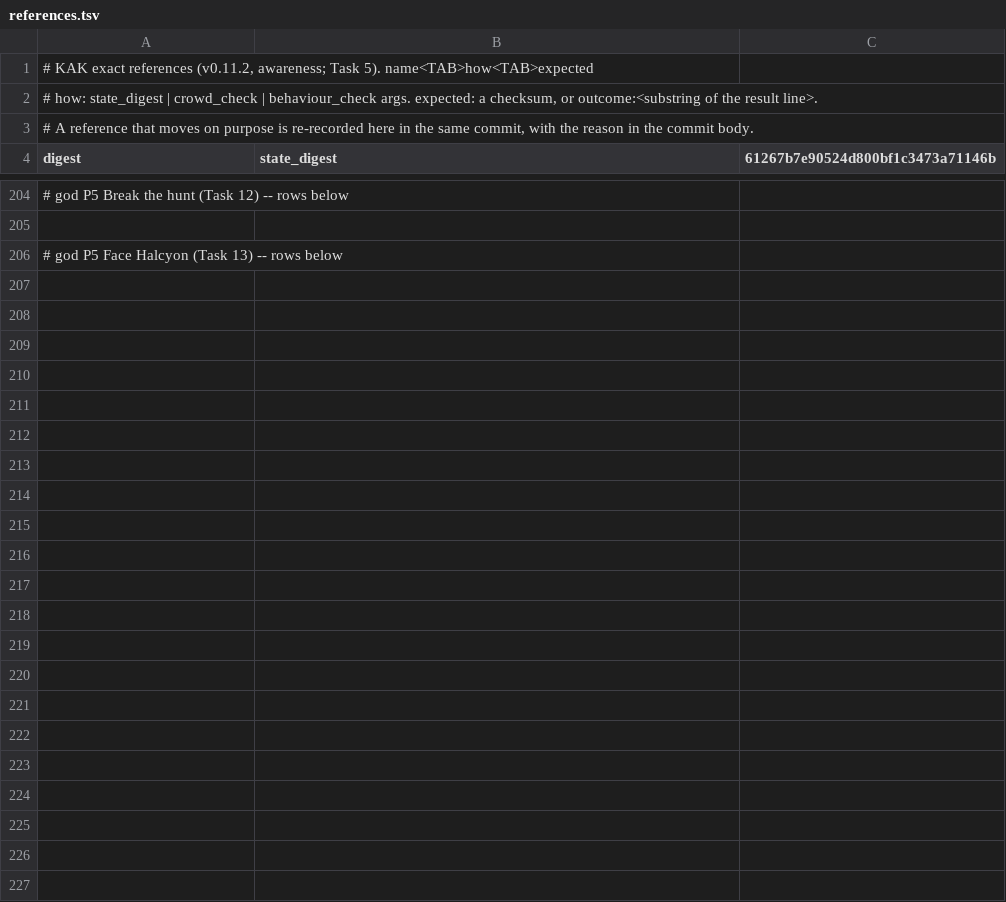
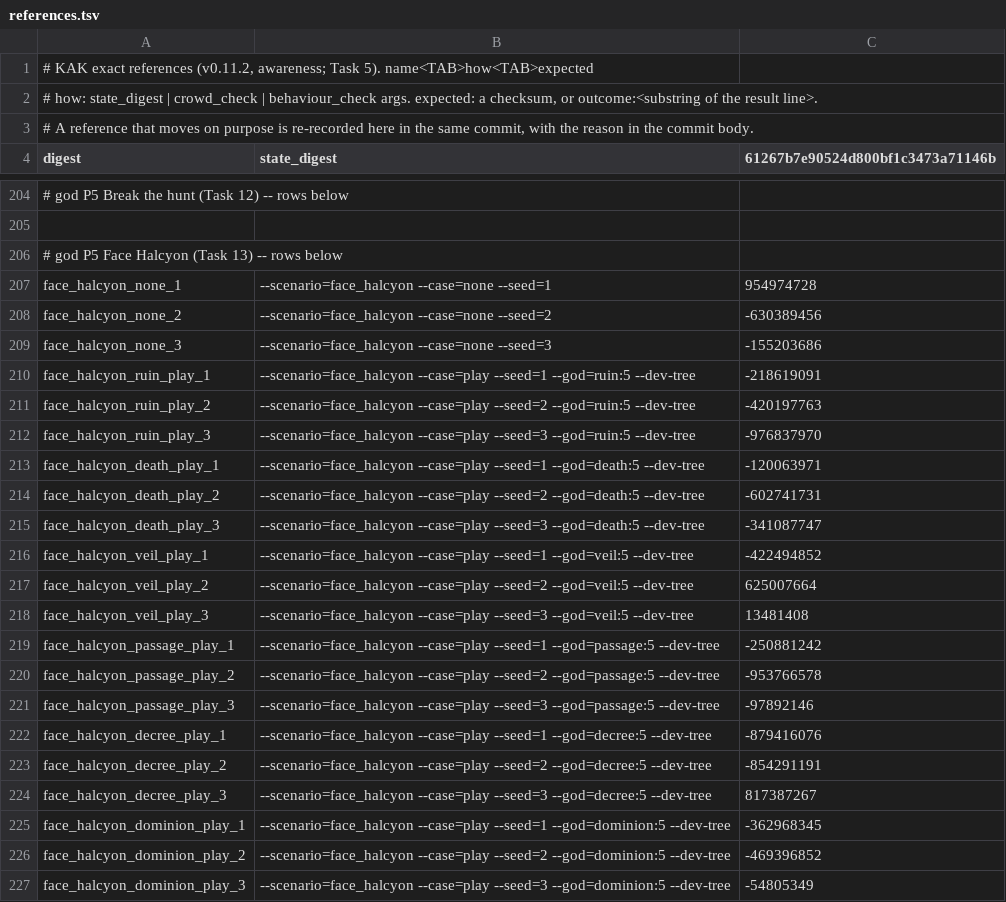
Before and after one commit to audoraemon/vfxProve, a TSV file: tools/dev/refs/references.tsv, drawn as a sheet; only a part is shown, gaps mark what is left out; the diff names each change by its address in the sheet, - before the commit and + after, or states it on an @@ line.

```diff
--- a/tools/dev/refs/references.tsv
+++ b/tools/dev/refs/references.tsv
+row 207: face_halcyon_none_1 | --scenario=face_halcyon --case=none --seed=1 | 954974728
+row 208: face_halcyon_none_2 | --scenario=face_halcyon --case=none --seed=2 | -630389456
+row 209: face_halcyon_none_3 | --scenario=face_halcyon --case=none --seed=3 | -155203686
+row 210: face_halcyon_ruin_play_1 | --scenario=face_halcyon --case=play --seed=1 --god=ruin:5 --dev-tree | -218619091
+row 211: face_halcyon_ruin_play_2 | --scenario=face_halcyon --case=play --seed=2 --god=ruin:5 --dev-tree | -420197763
+row 212: face_halcyon_ruin_play_3 | --scenario=face_halcyon --case=play --seed=3 --god=ruin:5 --dev-tree | -976837970
+row 213: face_halcyon_death_play_1 | --scenario=face_halcyon --case=play --seed=1 --god=death:5 --dev-tree | -120063971
+row 214: face_halcyon_death_play_2 | --scenario=face_halcyon --case=play --seed=2 --god=death:5 --dev-tree | -602741731
+row 215: face_halcyon_death_play_3 | --scenario=face_halcyon --case=play --seed=3 --god=death:5 --dev-tree | -341087747
+row 216: face_halcyon_veil_play_1 | --scenario=face_halcyon --case=play --seed=1 --god=veil:5 --dev-tree | -422494852
+row 217: face_halcyon_veil_play_2 | --scenario=face_halcyon --case=play --seed=2 --god=veil:5 --dev-tree | 625007664
+row 218: face_halcyon_veil_play_3 | --scenario=face_halcyon --case=play --seed=3 --god=veil:5 --dev-tree | 13481408
+row 219: face_halcyon_passage_play_1 | --scenario=face_halcyon --case=play --seed=1 --god=passage:5 --dev-tree | -250881242
+row 220: face_halcyon_passage_play_2 | --scenario=face_halcyon --case=play --seed=2 --god=passage:5 --dev-tree | -953766578
+row 221: face_halcyon_passage_play_3 | --scenario=face_halcyon --case=play --seed=3 --god=passage:5 --dev-tree | -97892146
+row 222: face_halcyon_decree_play_1 | --scenario=face_halcyon --case=play --seed=1 --god=decree:5 --dev-tree | -879416076
+row 223: face_halcyon_decree_play_2 | --scenario=face_halcyon --case=play --seed=2 --god=decree:5 --dev-tree | -854291191
+row 224: face_halcyon_decree_play_3 | --scenario=face_halcyon --case=play --seed=3 --god=decree:5 --dev-tree | 817387267
+row 225: face_halcyon_dominion_play_1 | --scenario=face_halcyon --case=play --seed=1 --god=dominion:5 --dev-tree | -362968345
+row 226: face_halcyon_dominion_play_2 | --scenario=face_halcyon --case=play --seed=2 --god=dominion:5 --dev-tree | -469396852
+row 227: face_halcyon_dominion_play_3 | --scenario=face_halcyon --case=play --seed=3 --god=dominion:5 --dev-tree | -54805349
```
Also changed, not shown: 3 other files.
